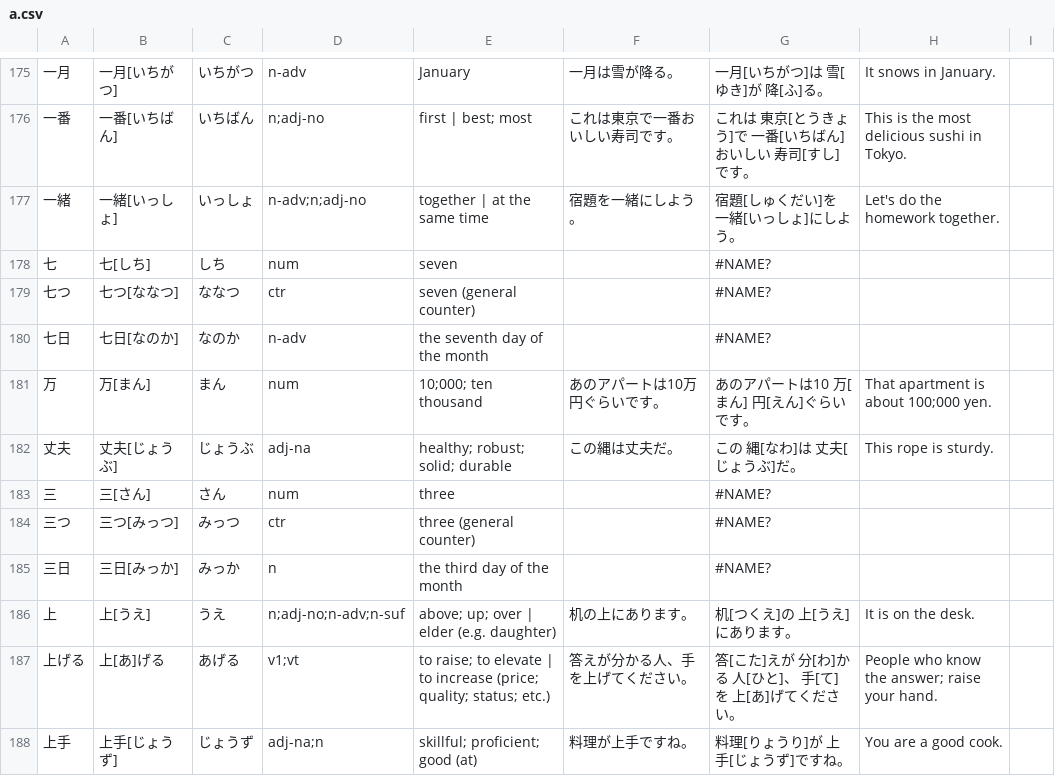
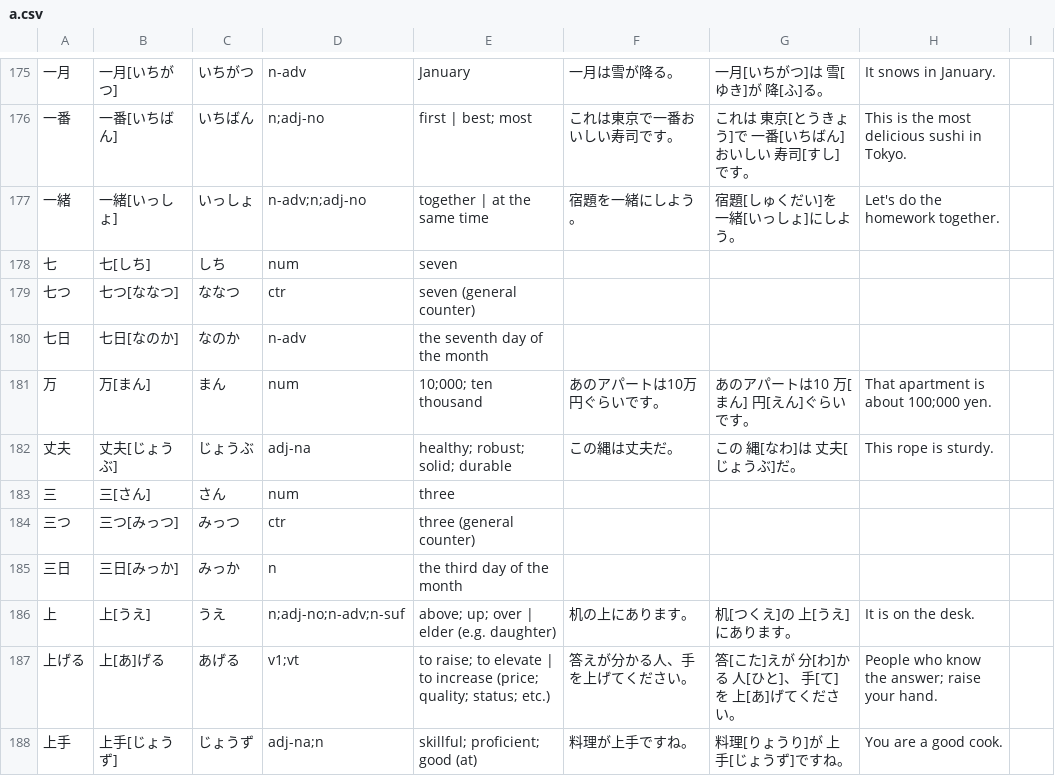
Before and after one commit to Zhariel/zhariel.github.io, a CSV file: vocab/core/a.csv, drawn as a sheet; only a part is shown, gaps mark what is left out.

```diff
--- a/vocab/core/a.csv
+++ b/vocab/core/a.csv
@@ -177,10 +177,10 @@
 一緒,一緒[いっしょ],いっしょ,n-adv;n;adj-no,together | at the same time,宿題を一緒にしよう。,宿題[しゅくだい]を 一緒[いっしょ]にしよう。,Let's do the homework together.,
-七,七[しち],しち,num,seven,,"#NAME?",,
-七つ,七つ[ななつ],ななつ,ctr,seven (general counter),,"#NAME?",,
-七日,七日[なのか],なのか,n-adv,the seventh day of the month,,"#NAME?",,
+七,七[しち],しち,num,seven,,"",,
+七つ,七つ[ななつ],ななつ,ctr,seven (general counter),,"",,
+七日,七日[なのか],なのか,n-adv,the seventh day of the month,,"",,
 万,万[まん],まん,num,10;000; ten thousand,あのアパートは10万円ぐらいです。,あのアパートは10 万[まん] 円[えん]ぐらいです。,That apartment is about 100;000 yen.,
 丈夫,丈夫[じょうぶ],じょうぶ,adj-na,healthy; robust; solid; durable,この縄は丈夫だ。,この 縄[なわ]は 丈夫[じょうぶ]だ。,This rope is sturdy.,
-三,三[さん],さん,num,three,,"#NAME?",,
-三つ,三つ[みっつ],みっつ,ctr,three (general counter),,"#NAME?",,
-三日,三日[みっか],みっか,n,the third day of the month,,"#NAME?",,
+三,三[さん],さん,num,three,,"",,
+三つ,三つ[みっつ],みっつ,ctr,three (general counter),,"",,
+三日,三日[みっか],みっか,n,the third day of the month,,"",,
 上,上[うえ],うえ,n;adj-no;n-adv;n-suf,above; up; over | elder (e.g. daughter),机の上にあります。,机[つくえ]の 上[うえ]にあります。,It is on the desk.,
```
Also changed, not shown: vocab/jlpt/n5.csv, 2 other files.
